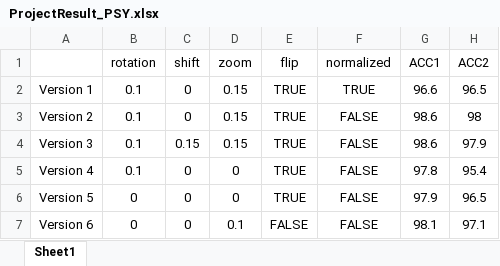
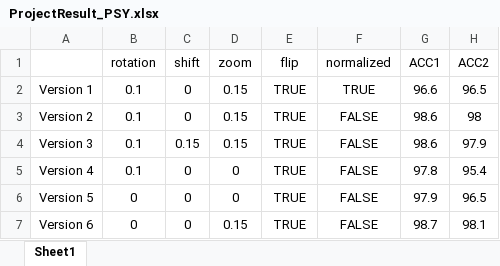
Before and after one commit to TomGoh/Classification-on-Damaged-Houses, an Excel workbook: ProjectResult_PSY.xlsx, sheet Sheet1, drawn as a sheet; values as stored, in another font and other column widths than the file's, no borders; the diff names each change by its address in the sheet, - before the commit and + after, or states it on an @@ line.

Commit message:
Add traditional data generator comparison

```diff
--- a/ProjectResult_PSY.xlsx (sheet Sheet1)
+++ b/ProjectResult_PSY.xlsx (sheet Sheet1)
-D7 (zoom): 0.1
+D7 (zoom): 0.15
-E7 (flip): FALSE
+E7 (flip): TRUE
-G7 (ACC1): 98.1
+G7 (ACC1): 98.7
-H7 (ACC2): 97.1
+H7 (ACC2): 98.1
```
Also changed, not shown: 22 other files.
